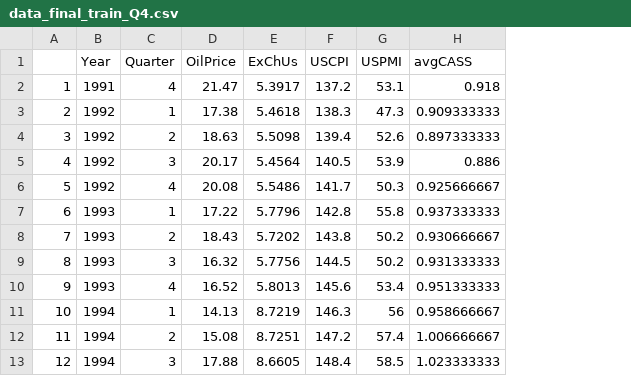
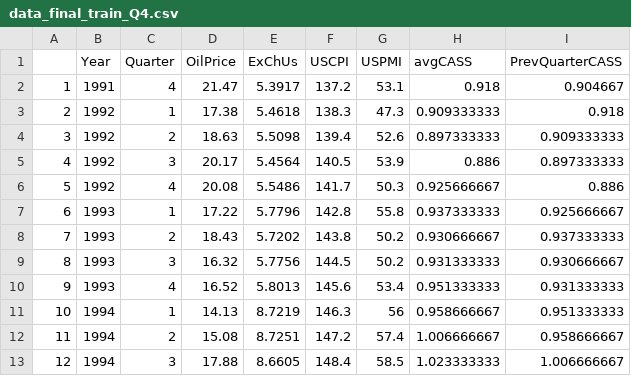
Before and after one commit to Semi96/ML_Amazon_eComm, a CSV file: data/data_final_train_Q4.csv, drawn as a sheet; only a part is shown; the diff names each change by its address in the sheet, - before the commit and + after, or states it on an @@ line.

Commit message:
Added previous quarter CASS as column

```diff
--- a/data/data_final_train_Q4.csv
+++ b/data/data_final_train_Q4.csv
+column I (PrevQuarterCASS), rows 2-13: 0.904667 | 0.918 | 0.909333333 | 0.897333333 | 0.886 | 0.925666667 | 0.937333333 | 0.930666667 | 0.931333333 | 0.951333333 | 0.958666667 | 1.006666667
```
Also changed, not shown: data/data_final_train_Q1.csv, data/data_final_train_Q2.csv, 1 other file.
